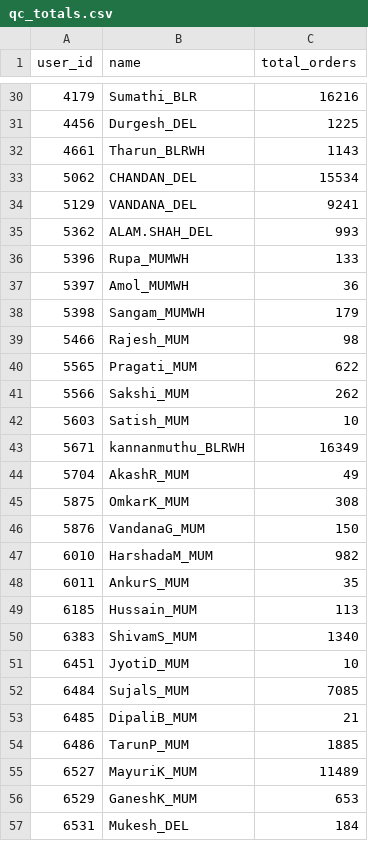
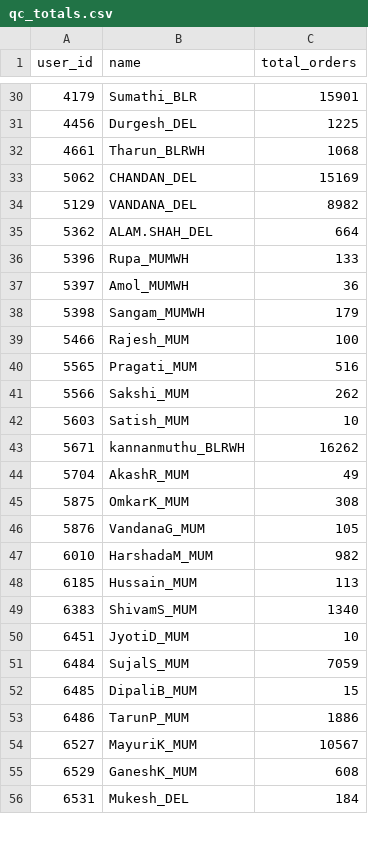
Before and after one commit to vermatanishk/WFR-dashboard-TV-, a CSV file: pipeline/zoho_raw90/qc_totals.csv, drawn as a sheet; only a part is shown, gaps mark what is left out; the diff covers the shown part only.

```diff
--- a/pipeline/zoho_raw90/qc_totals.csv
+++ b/pipeline/zoho_raw90/qc_totals.csv
@@ -30,7 +30,7 @@ user_id,name,total_orders
-4179,Sumathi_BLR,16216
+4179,Sumathi_BLR,15901
 4456,Durgesh_DEL,1225
-4661,Tharun_BLRWH,1143
-5062,CHANDAN_DEL,15534
-5129,VANDANA_DEL,9241
-5362,ALAM.SHAH_DEL,993
+4661,Tharun_BLRWH,1068
+5062,CHANDAN_DEL,15169
+5129,VANDANA_DEL,8982
+5362,ALAM.SHAH_DEL,664
 5396,Rupa_MUMWH,133
@@ -38,12 +38,11 @@ user_id,name,total_orders
 5398,Sangam_MUMWH,179
-5466,Rajesh_MUM,98
-5565,Pragati_MUM,622
+5466,Rajesh_MUM,100
+5565,Pragati_MUM,516
 5566,Sakshi_MUM,262
 5603,Satish_MUM,10
-5671,kannanmuthu_BLRWH,16349
+5671,kannanmuthu_BLRWH,16262
 5704,AkashR_MUM,49
 5875,OmkarK_MUM,308
-5876,VandanaG_MUM,150
+5876,VandanaG_MUM,105
 6010,HarshadaM_MUM,982
-6011,AnkurS_MUM,35
 6185,Hussain_MUM,113
@@ -51,7 +50,7 @@ user_id,name,total_orders
 6451,JyotiD_MUM,10
-6484,SujalS_MUM,7085
-6485,DipaliB_MUM,21
-6486,TarunP_MUM,1885
-6527,MayuriK_MUM,11489
-6529,GaneshK_MUM,653
+6484,SujalS_MUM,7059
+6485,DipaliB_MUM,15
+6486,TarunP_MUM,1886
+6527,MayuriK_MUM,10567
+6529,GaneshK_MUM,608
 6531,Mukesh_DEL,184
```
Also changed, not shown: 9 added rows and 84 edited cells elsewhere in this file, pipeline/zoho_raw90/picker_totals.csv, 2 other files.
